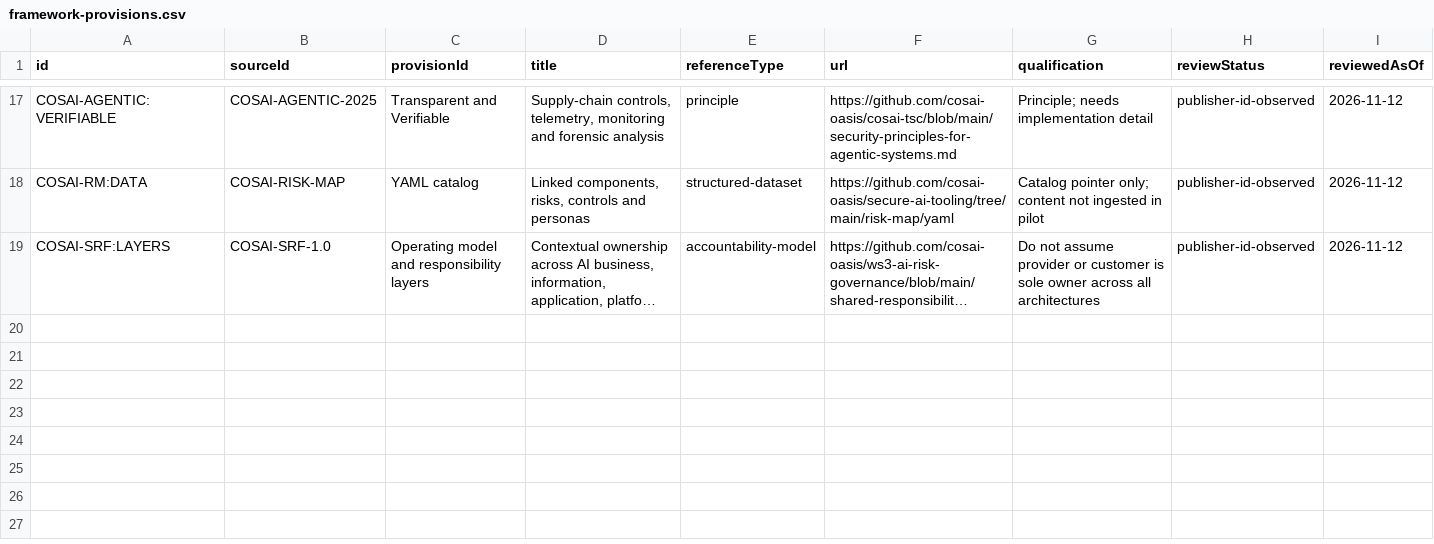
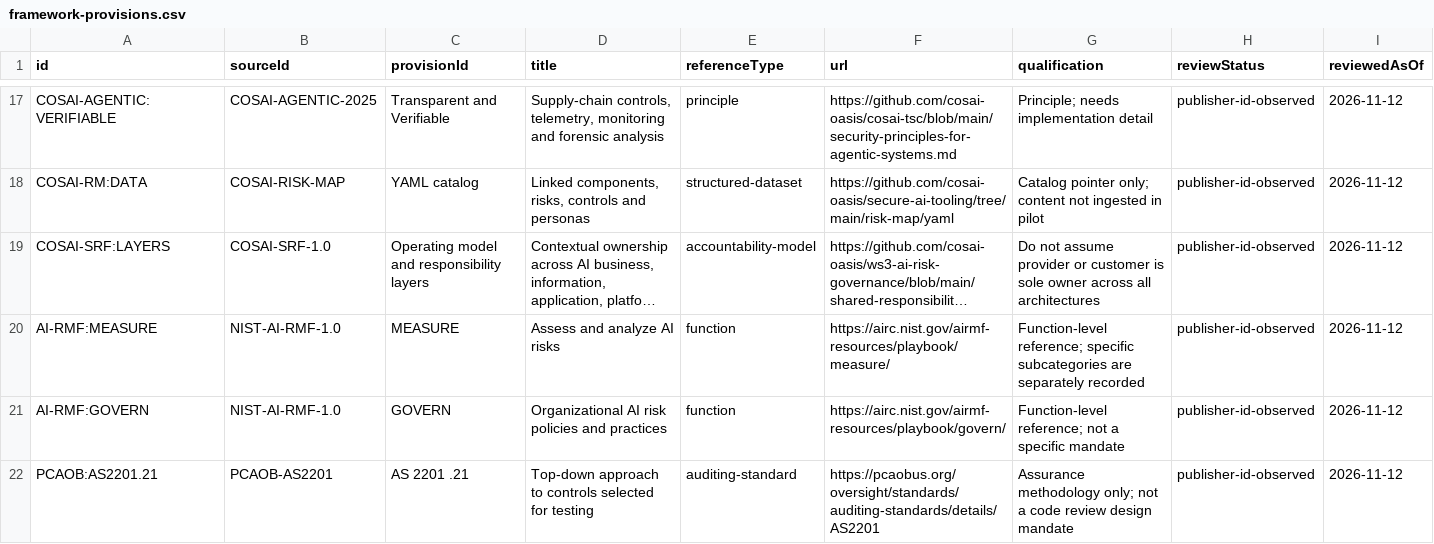
Before and after one commit to irvinthev/pr-approval-playground-public, a CSV file: data/framework-provisions.csv, drawn as a sheet; only a part is shown, gaps mark what is left out; long unchanged cells end in …; the diff names each change by its address in the sheet, - before the commit and + after, or states it on an @@ line.

Commit message:
Sync data/framework-provisions.csv projection with canonical catalog

```diff
--- a/data/framework-provisions.csv
+++ b/data/framework-provisions.csv
+row 20: AI-RMF:MEASURE | NIST-AI-RMF-1.0 | MEASURE | Assess and analyze AI risks | function | https://airc.nist.gov/airmf-resources/playbook/measure/ | Function-level reference; specific subcategories are separately recorded | publisher-id-observed | 2026-11-12
+row 21: AI-RMF:GOVERN | NIST-AI-RMF-1.0 | GOVERN | Organizational AI risk policies and practices | function | https://airc.nist.gov/airmf-resources/playbook/govern/ | Function-level reference; not a specific mandate | publisher-id-observed | 2026-11-12
+row 22: PCAOB:AS2201.21 | PCAOB-AS2201 | AS 2201 .21 | Top-down approach to controls selected for testing | auditing-standard | https://pcaobus.org/oversight/standards/auditing-standards/details/AS2201 | Assurance methodology only; not a code review design mandate | publisher-id-observed | 2026-11-12
```
